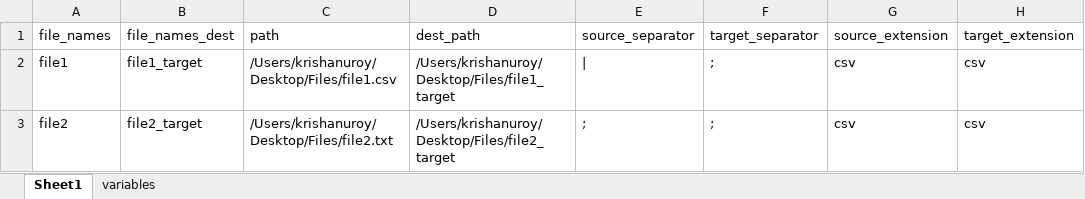
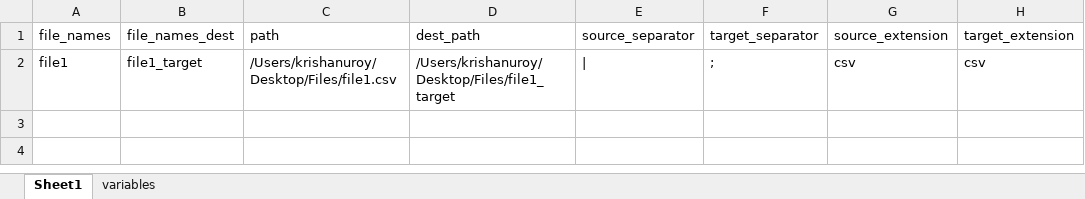
Before and after one commit to krishanu9/pentano_metadata_injection, an Excel workbook: excel_files/file_list.xlsx, sheet Sheet1, drawn as a sheet; values as stored, in another font and other column widths than the file's, no borders; the diff names each change by its address in the sheet, - before the commit and + after, or states it on an @@ line.

```diff
--- a/excel_files/file_list.xlsx (sheet Sheet1)
+++ b/excel_files/file_list.xlsx (sheet Sheet1)
-row 3: file2 | file2_target | /Users/krishanuroy/Desktop/Files/file2.txt | /Users/krishanuroy/Desktop/Files/file2_target | ; | ; | csv | csv
```
Also changed, not shown: excel_files/filelist_metadata.xlsx, 3 other files.
